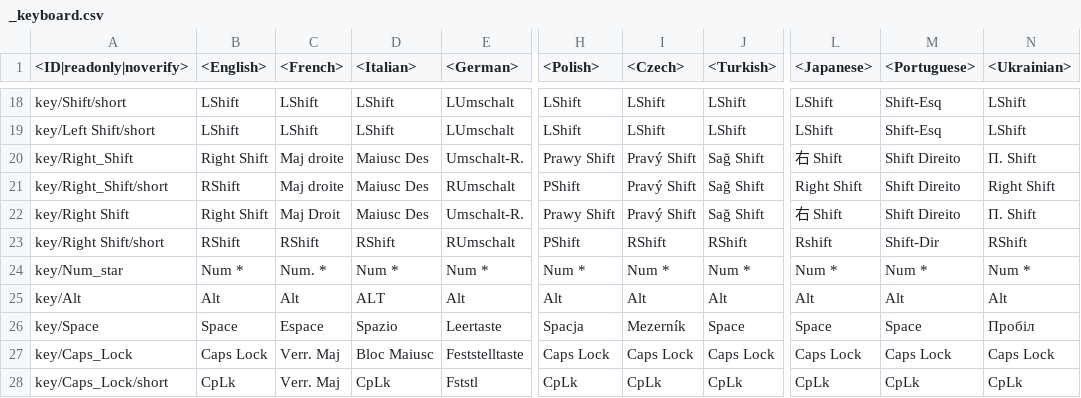
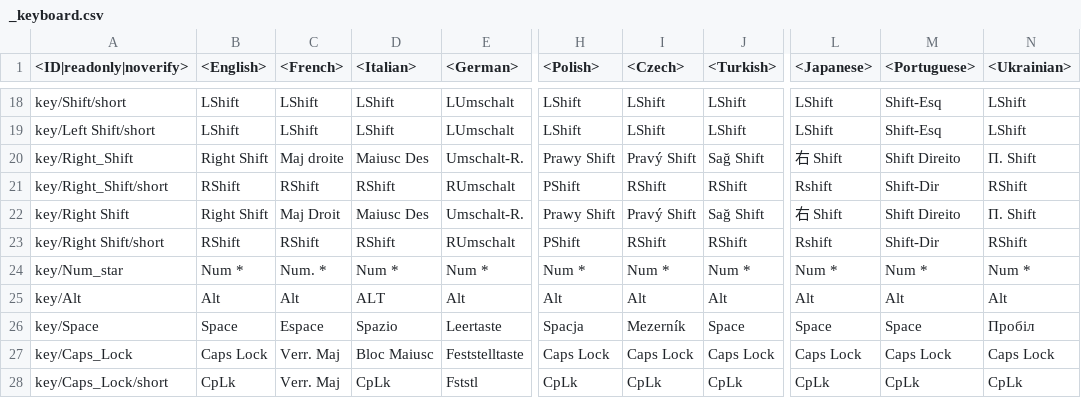
Before and after one commit to leroyonly/warthunder-lang, a CSV file: _keyboard.csv, drawn as a sheet; only a part is shown, gaps mark what is left out; the diff names each change by its address in the sheet, - before the commit and + after, or states it on an @@ line.

```diff
--- a/_keyboard.csv
+++ b/_keyboard.csv
-C21 (<French>): Maj droite
+C21 (<French>): RShift
-D21 (<Italian>): Maiusc Des
+D21 (<Italian>): RShift
-I21 (<Czech>): Pravý Shift
+I21 (<Czech>): RShift
-J21 (<Turkish>): Sağ Shift
+J21 (<Turkish>): RShift
-L21 (<Japanese>): Right Shift
+L21 (<Japanese>): Rshift
-M21 (<Portuguese>): Shift Direito
+M21 (<Portuguese>): Shift-Dir
-N21 (<Ukrainian>): Right Shift
+N21 (<Ukrainian>): RShift
```
Also changed, not shown: matching.csv, menu_events.csv, 12 other files.
